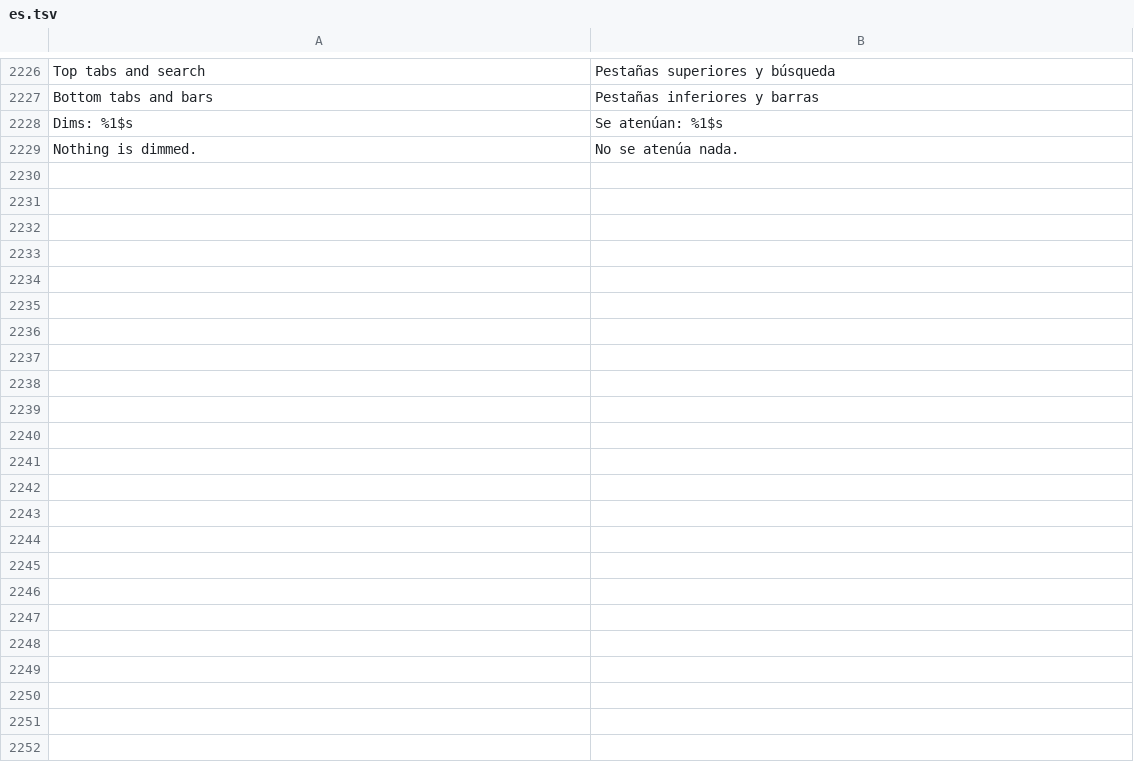
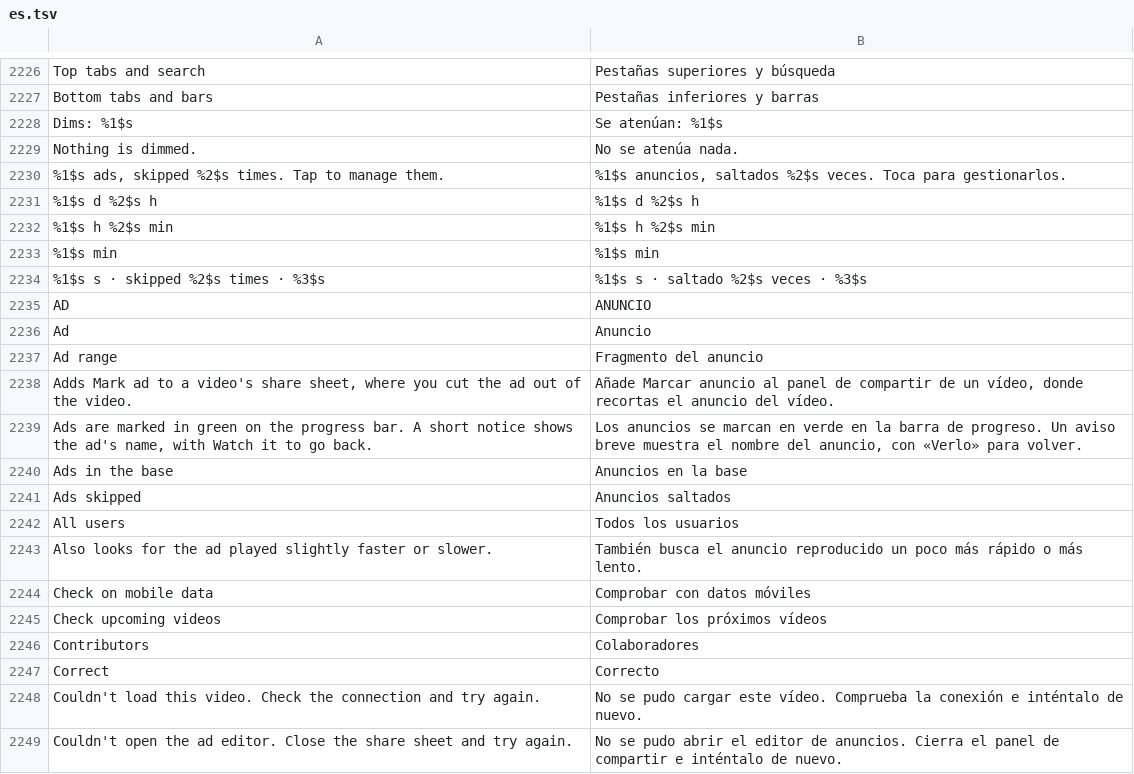
Before and after one commit to icysymmetra/tiktok-patches-for-morphe, a TSV file: extensions/tiktok/src/main/l10n/es.tsv, drawn as a sheet; only a part is shown, gaps mark what is left out; the diff covers the shown part only; the diff names each change by its address in the sheet, - before the commit and + after, or states it on an @@ line.

```diff
--- a/extensions/tiktok/src/main/l10n/es.tsv
+++ b/extensions/tiktok/src/main/l10n/es.tsv
+row 2230: %1$s ads, skipped %2$s times. Tap to manage them. | %1$s anuncios, saltados %2$s veces. Toca para gestionarlos.
+row 2231: %1$s d %2$s h | %1$s d %2$s h
+row 2232: %1$s h %2$s min | %1$s h %2$s min
+row 2233: %1$s min | %1$s min
+row 2234: %1$s s · skipped %2$s times · %3$s | %1$s s · saltado %2$s veces · %3$s
+row 2235: AD | ANUNCIO
+row 2236: Ad | Anuncio
+row 2237: Ad range | Fragmento del anuncio
+row 2238: Adds Mark ad to a video's share sheet, where you cut the ad out of the video. | Añade Marcar anuncio al panel de compartir de un vídeo, donde recortas el anuncio del vídeo.
+row 2239: Ads are marked in green on the progress bar. A short notice shows the ad's name, with Watch it to go back. | Los anuncios se marcan en verde en la barra de progreso. Un aviso breve muestra el nombre del anuncio, con «Verlo» para volver.
+row 2240: Ads in the base | Anuncios en la base
+row 2241: Ads skipped | Anuncios saltados
+row 2242: All users | Todos los usuarios
+row 2243: Also looks for the ad played slightly faster or slower. | También busca el anuncio reproducido un poco más rápido o más lento.
+row 2244: Check on mobile data | Comprobar con datos móviles
+row 2245: Check upcoming videos | Comprobar los próximos vídeos
+row 2246: Contributors | Colaboradores
+row 2247: Correct | Correcto
+row 2248: Couldn't load this video. Check the connection and try again. | No se pudo cargar este vídeo. Comprueba la conexión e inténtalo de nuevo.
+row 2249: Couldn't open the ad editor. Close the share sheet and try again. | No se pudo abrir el editor de anuncios. Cierra el panel de compartir e inténtalo de nuevo.
```
Also changed, not shown: 55 added rows elsewhere in this file, extensions/tiktok/src/main/l10n/az.tsv, extensions/tiktok/src/main/l10n/de.tsv, 55 other files.
